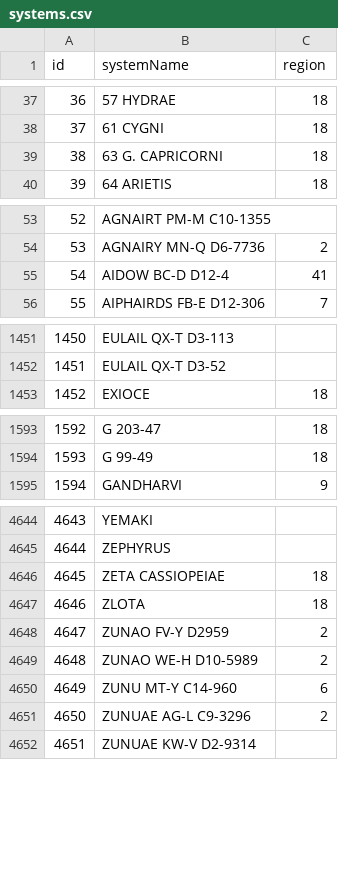
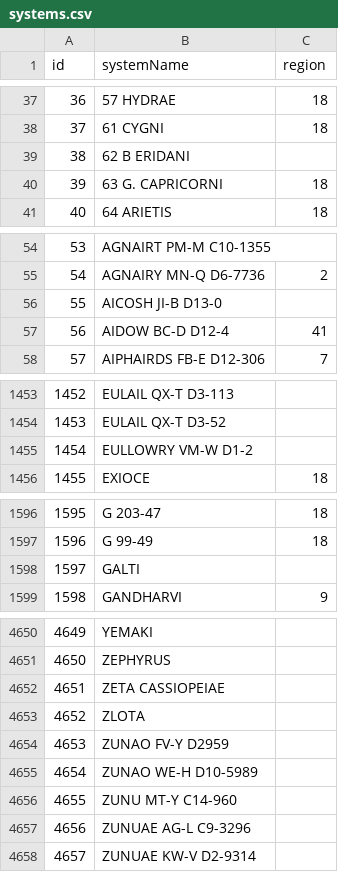
Before and after one commit to canonn-science/CAPIv2-Strapi, a CSV file: seed_files/CSV/systems.csv, drawn as a sheet; only a part is shown, gaps mark what is left out; addresses are those after the commit; the diff covers the shown part only; the diff names each change by its address in the sheet, - before the commit and + after, or states it on an @@ line.

```diff
--- a/seed_files/CSV/systems.csv
+++ b/seed_files/CSV/systems.csv
+row 39: 38 | 62 B ERIDANI
@@ column A (id) renumbered from row 40 down @@
+row 56: 55 | AICOSH JI-B D13-0
+row 1455: 1454 | EULLOWRY VM-W D1-2
+row 1598: 1597 | GALTI
-C4652:C4653 (region): 18
+C4652:C4653 (region): (empty)
-C4654:C4655 (region): 2
+C4654:C4655 (region): (empty)
-C4656 (region): 6
+C4656 (region): (empty)
-C4657 (region): 2
+C4657 (region): (empty)
```
Also changed, not shown: 2 added rows elsewhere in this file, seed_files/CSV/bodies.csv, seed_files/CSV/btsites.csv, 27 other files.
